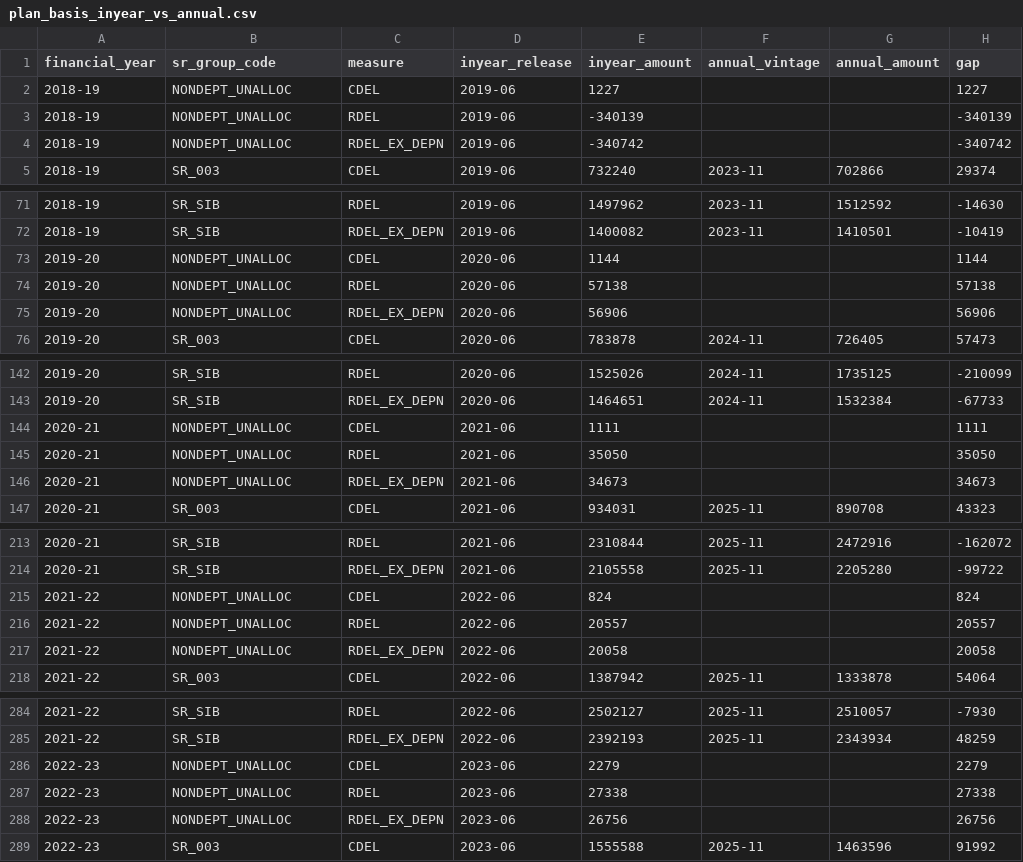
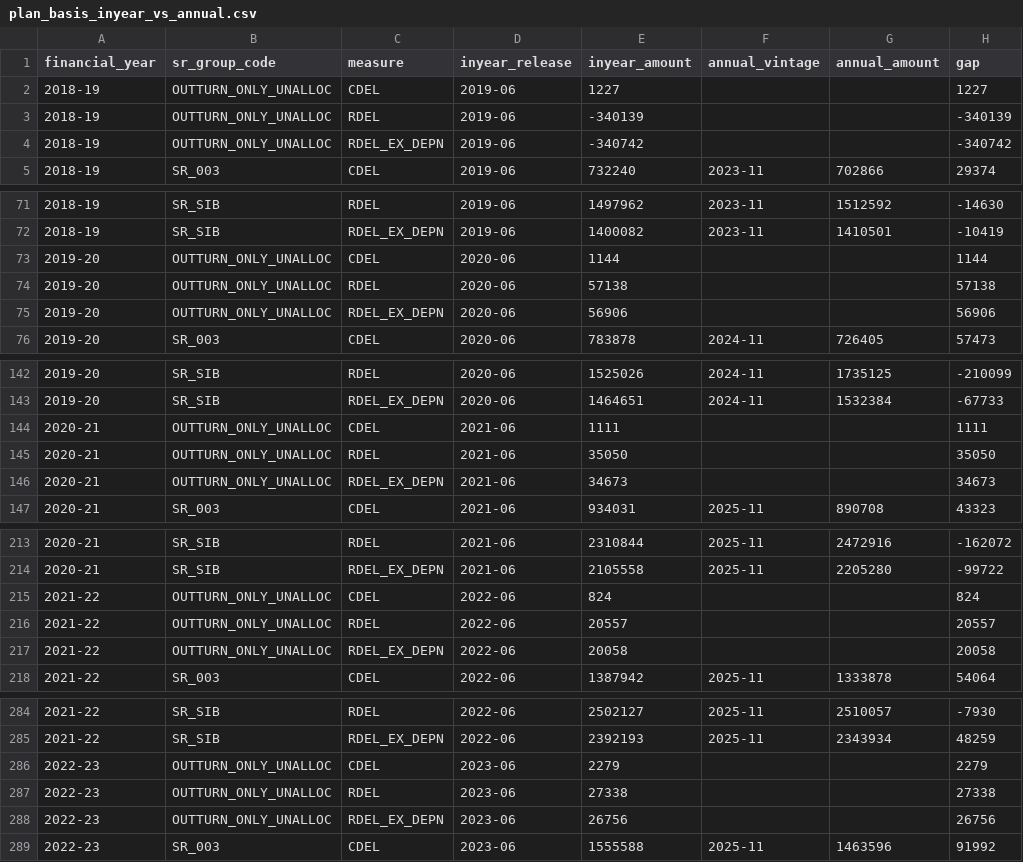
Before and after one commit to Shivansh9307/uk-group-finance-reporting, a CSV file: evidence/full/plan_basis_inyear_vs_annual.csv, drawn as a sheet; only a part is shown, gaps mark what is left out; the diff covers the shown part only; the diff names each change by its address in the sheet, - before the commit and + after, or states it on an @@ line.

Commit message:
Add the full-build evidence and refresh the two audits the bridge changed

```diff
--- a/evidence/full/plan_basis_inyear_vs_annual.csv
+++ b/evidence/full/plan_basis_inyear_vs_annual.csv
-B2:B4 (sr_group_code): NONDEPT_UNALLOC
+B2:B4 (sr_group_code): OUTTURN_ONLY_UNALLOC
-B73:B75 (sr_group_code): NONDEPT_UNALLOC
+B73:B75 (sr_group_code): OUTTURN_ONLY_UNALLOC
-B144:B146 (sr_group_code): NONDEPT_UNALLOC
+B144:B146 (sr_group_code): OUTTURN_ONLY_UNALLOC
-B215:B217 (sr_group_code): NONDEPT_UNALLOC
+B215:B217 (sr_group_code): OUTTURN_ONLY_UNALLOC
-B286:B288 (sr_group_code): NONDEPT_UNALLOC
+B286:B288 (sr_group_code): OUTTURN_ONLY_UNALLOC
```
Also changed, not shown: 3 edited cells elsewhere in this file, evidence/full/sr_group_bridge_vs_bud.csv, 4 other files.
